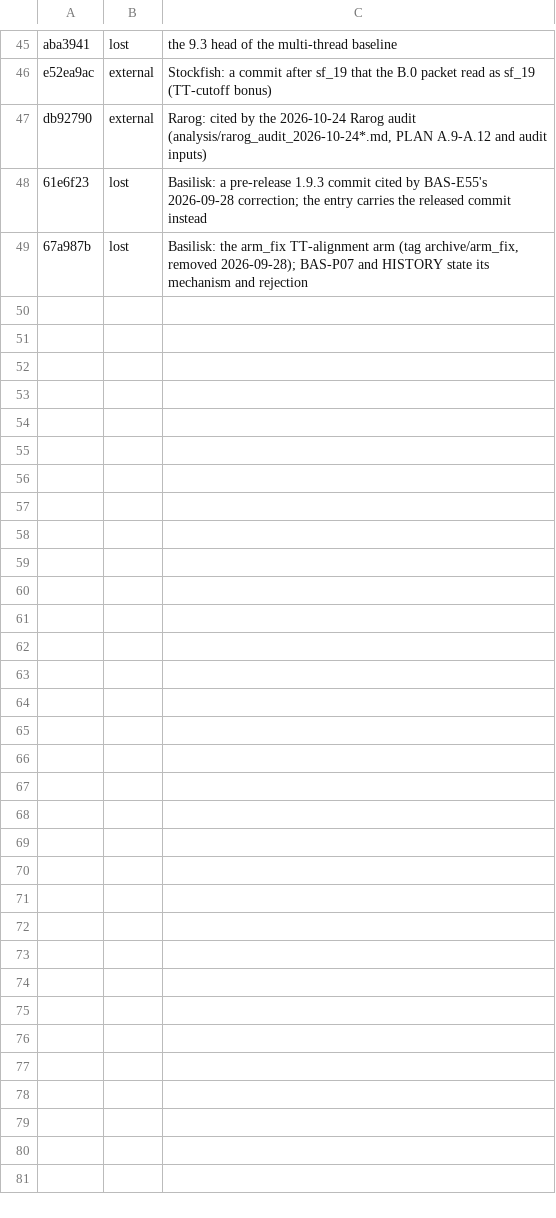
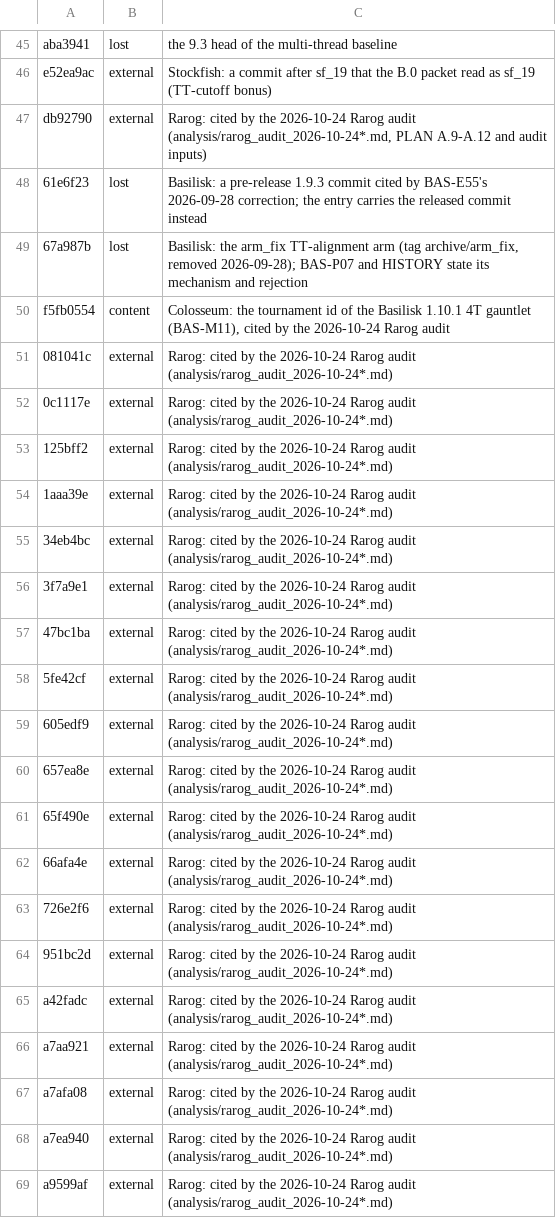
Before and after one commit to maelic13/basilisk, a TSV file: tools/diag/citation_exceptions.tsv, drawn as a sheet; only a part is shown, gaps mark what is left out; the diff covers the shown part only.

Commit message:
Declare the Rarog commits and tournament ids the audit cites

```diff
--- a/tools/diag/citation_exceptions.tsv
+++ b/tools/diag/citation_exceptions.tsv
@@ -49 +49,21 @@ db92790	external	Rarog: cited by the 2026-10-24 Rarog audit (analysis/rarog_audi
 67a987b	lost	Basilisk: the arm_fix TT-alignment arm (tag archive/arm_fix, removed 2026-09-28); BAS-P07 and HISTORY state its mechanism and rejection
+f5fb0554	content	Colosseum: the tournament id of the Basilisk 1.10.1 4T gauntlet (BAS-M11), cited by the 2026-10-24 Rarog audit
+081041c	external	Rarog: cited by the 2026-10-24 Rarog audit (analysis/rarog_audit_2026-10-24*.md)
+0c1117e	external	Rarog: cited by the 2026-10-24 Rarog audit (analysis/rarog_audit_2026-10-24*.md)
+125bff2	external	Rarog: cited by the 2026-10-24 Rarog audit (analysis/rarog_audit_2026-10-24*.md)
+1aaa39e	external	Rarog: cited by the 2026-10-24 Rarog audit (analysis/rarog_audit_2026-10-24*.md)
+34eb4bc	external	Rarog: cited by the 2026-10-24 Rarog audit (analysis/rarog_audit_2026-10-24*.md)
+3f7a9e1	external	Rarog: cited by the 2026-10-24 Rarog audit (analysis/rarog_audit_2026-10-24*.md)
+47bc1ba	external	Rarog: cited by the 2026-10-24 Rarog audit (analysis/rarog_audit_2026-10-24*.md)
+5fe42cf	external	Rarog: cited by the 2026-10-24 Rarog audit (analysis/rarog_audit_2026-10-24*.md)
+605edf9	external	Rarog: cited by the 2026-10-24 Rarog audit (analysis/rarog_audit_2026-10-24*.md)
+657ea8e	external	Rarog: cited by the 2026-10-24 Rarog audit (analysis/rarog_audit_2026-10-24*.md)
+65f490e	external	Rarog: cited by the 2026-10-24 Rarog audit (analysis/rarog_audit_2026-10-24*.md)
+66afa4e	external	Rarog: cited by the 2026-10-24 Rarog audit (analysis/rarog_audit_2026-10-24*.md)
+726e2f6	external	Rarog: cited by the 2026-10-24 Rarog audit (analysis/rarog_audit_2026-10-24*.md)
+951bc2d	external	Rarog: cited by the 2026-10-24 Rarog audit (analysis/rarog_audit_2026-10-24*.md)
+a42fadc	external	Rarog: cited by the 2026-10-24 Rarog audit (analysis/rarog_audit_2026-10-24*.md)
+a7aa921	external	Rarog: cited by the 2026-10-24 Rarog audit (analysis/rarog_audit_2026-10-24*.md)
+a7afa08	external	Rarog: cited by the 2026-10-24 Rarog audit (analysis/rarog_audit_2026-10-24*.md)
+a7ea940	external	Rarog: cited by the 2026-10-24 Rarog audit (analysis/rarog_audit_2026-10-24*.md)
+a9599af	external	Rarog: cited by the 2026-10-24 Rarog audit (analysis/rarog_audit_2026-10-24*.md)
```
Also changed, not shown: 17 added rows elsewhere in this file.
